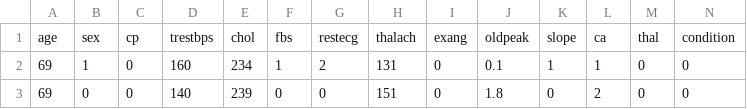
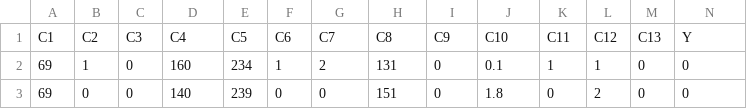
Before and after one commit to PratyushPareek26/ML, a CSV file: heart_cleveland.csv, drawn as a sheet; only a part is shown; removed rows and columns are numbered as before the commit, all else as after; the diff names each change by its address in the sheet, - before the commit and + after, or states it on an @@ line.

Commit message:
Update heart_cleveland.csv

```diff
--- a/heart_cleveland.csv
+++ b/heart_cleveland.csv
-row 1: age | sex | cp | trestbps | chol | fbs | restecg | thalach | exang | oldpeak | slope | ca | thal | condition
+row 1: C1 | C2 | C3 | C4 | C5 | C6 | C7 | C8 | C9 | C10 | C11 | C12 | C13 | Y
```
